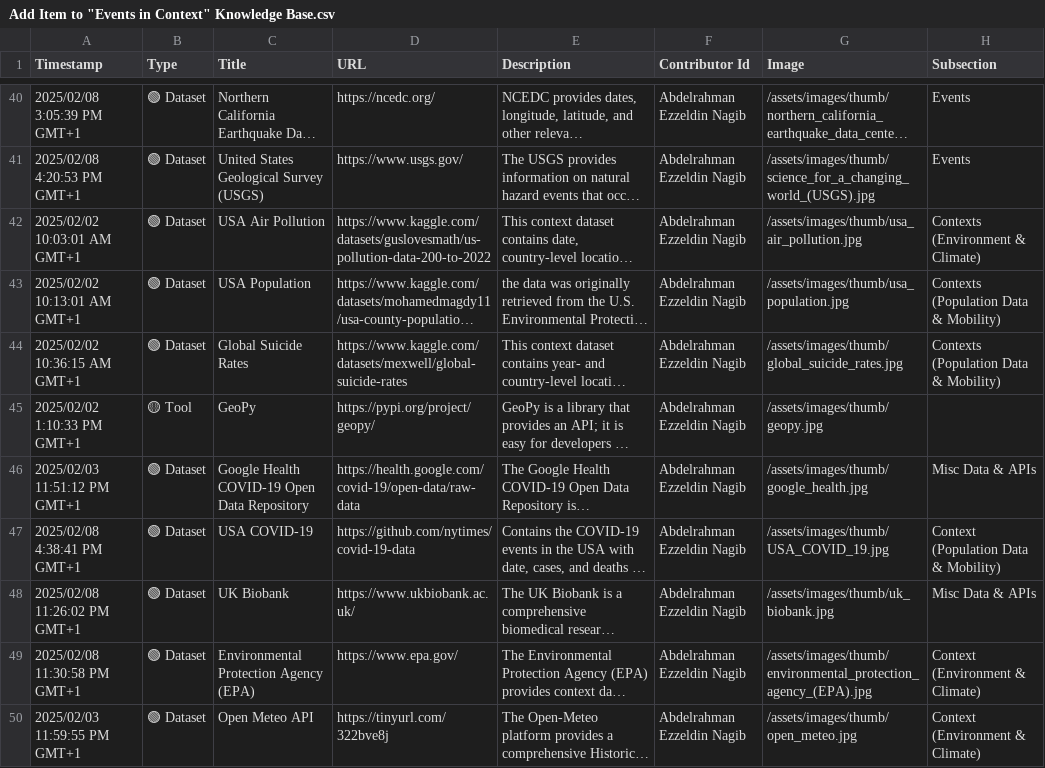
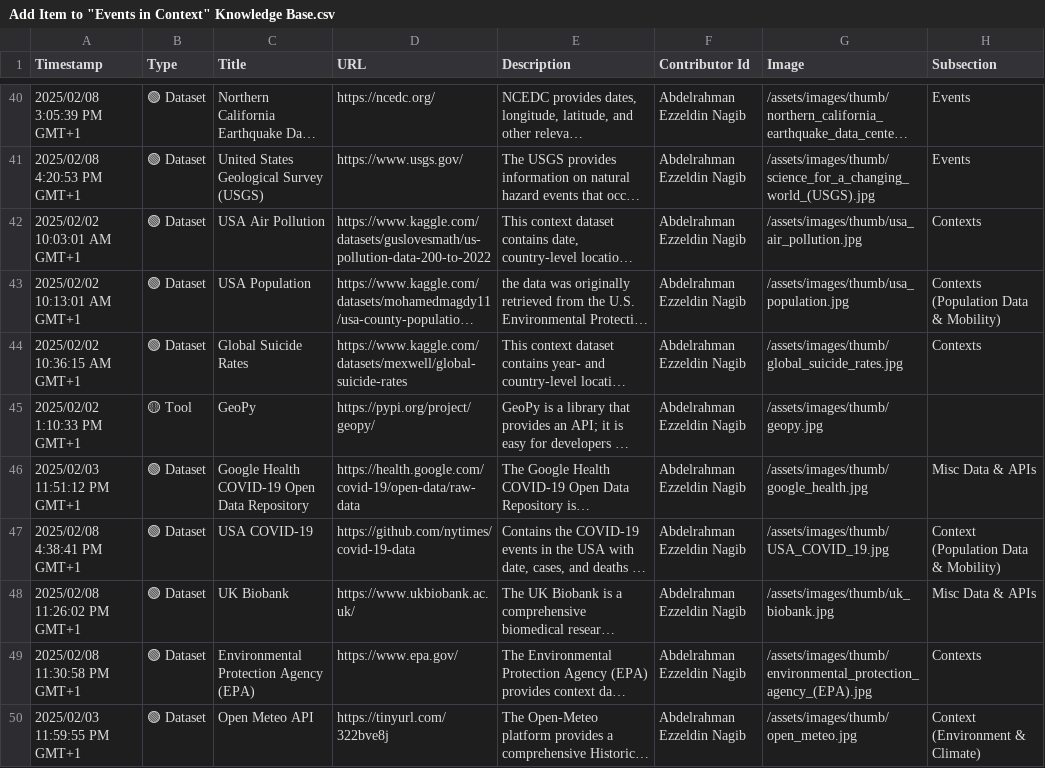
Before and after one commit to events2025/events2025.github.io, a CSV file: data/Add Item to "Events in Context" Knowledge Base.csv, drawn as a sheet; only a part is shown, gaps mark what is left out; long unchanged cells end in …; the diff covers the shown part only; the diff names each change by its address in the sheet, - before the commit and + after, or states it on an @@ line.

Commit message:
Update Add Item to "Events in Context" Knowledge Base.csv

```diff
--- a/data/Add Item to "Events in Context" Knowledge Base.csv
+++ b/data/Add Item to "Events in Context" Knowledge Base.csv
-H42 (Subsection): Contexts (Environment & Climate)
+H42 (Subsection): Contexts
-H44 (Subsection): Contexts (Population Data & Mobility)
+H44 (Subsection): Contexts
-H49 (Subsection): Context (Environment & Climate)
+H49 (Subsection): Contexts
```
Also changed, not shown: 26 edited cells elsewhere in this file.
